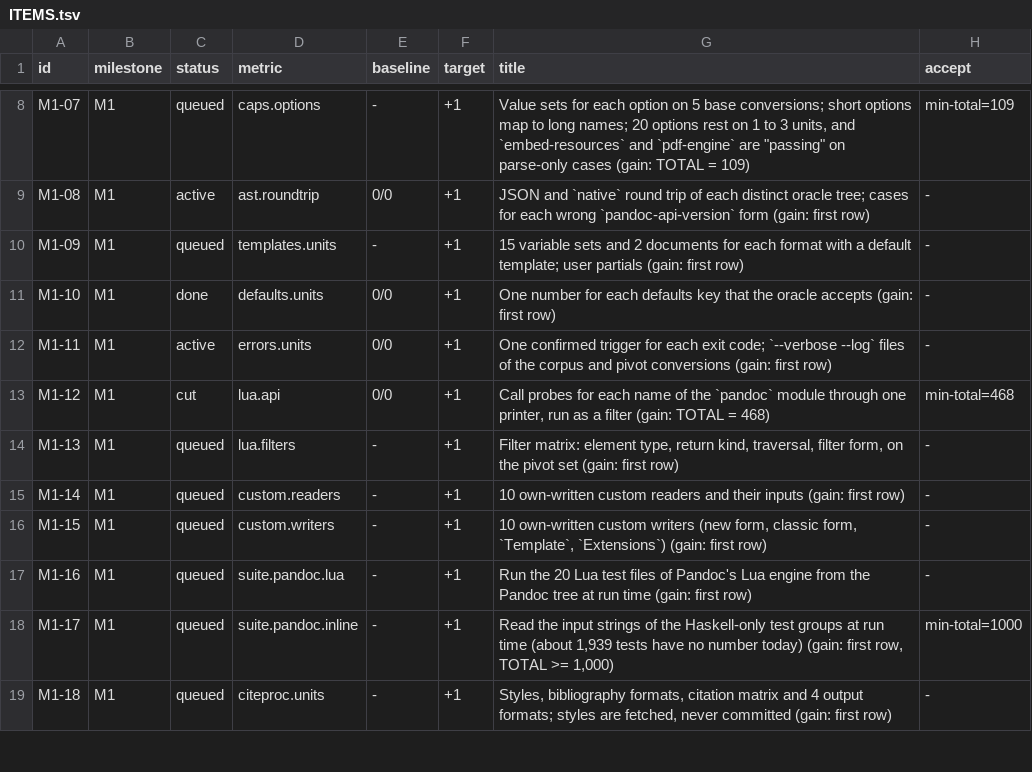
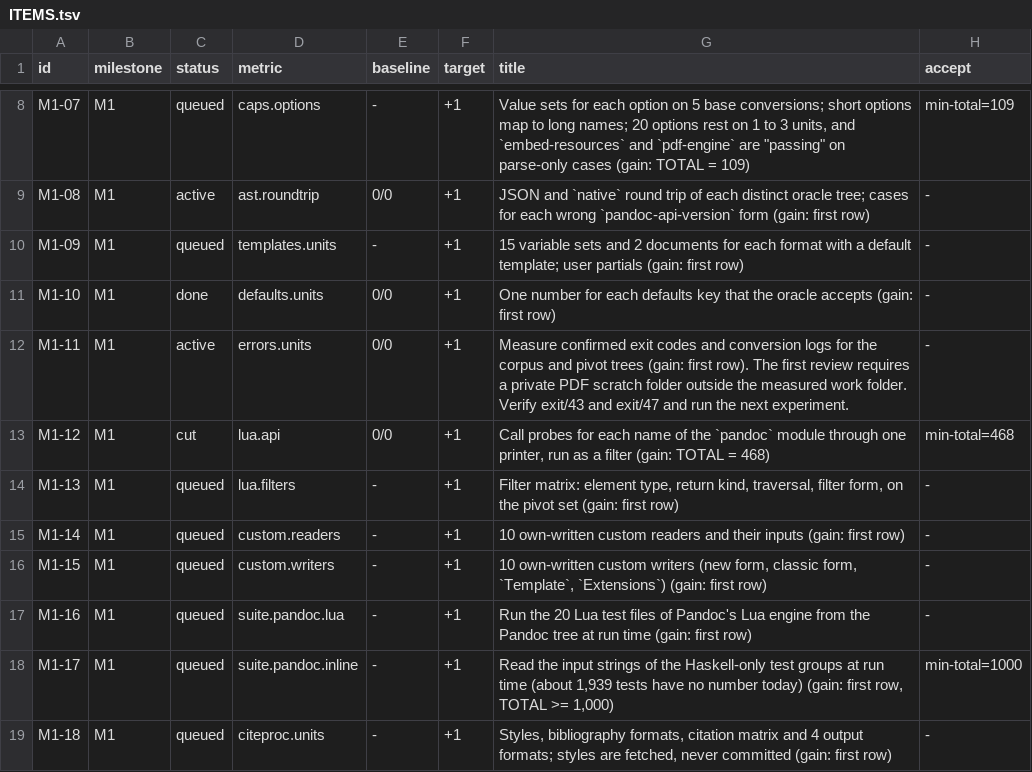
Before and after one commit to dvgyl/randoc, a TSV file: plan/ITEMS.tsv, drawn as a sheet; only a part is shown, gaps mark what is left out.

```diff
--- a/plan/ITEMS.tsv
+++ b/plan/ITEMS.tsv
@@ -11,3 +11,3 @@ M1-09	M1	queued	templates.units	-	+1	15 variable sets and 2 documents for each f
 M1-10	M1	done	defaults.units	0/0	+1	One number for each defaults key that the oracle accepts (gain: first row)	-
-M1-11	M1	active	errors.units	0/0	+1	One confirmed trigger for each exit code; `--verbose --log` files of the corpus and pivot conversions (gain: first row)	-
+M1-11	M1	active	errors.units	0/0	+1	Measure confirmed exit codes and conversion logs for the corpus and pivot trees (gain: first row). The first review requires a private PDF scratch folder outside the measured work folder. Verify exit/43 and exit/47 and run the next experiment.	-
 M1-12	M1	cut	lua.api	0/0	+1	Call probes for each name of the `pandoc` module through one printer, run as a filter (gain: TOTAL = 468)	min-total=468
```
Also changed, not shown: plan/REVIEWS.tsv, 1 other file.
